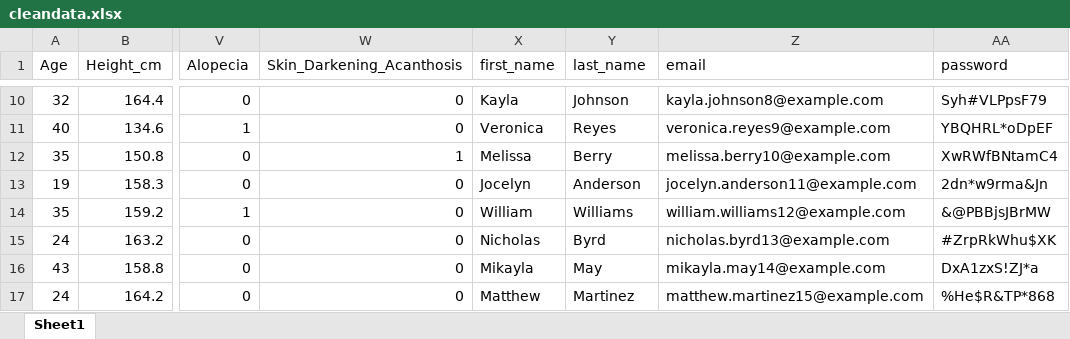
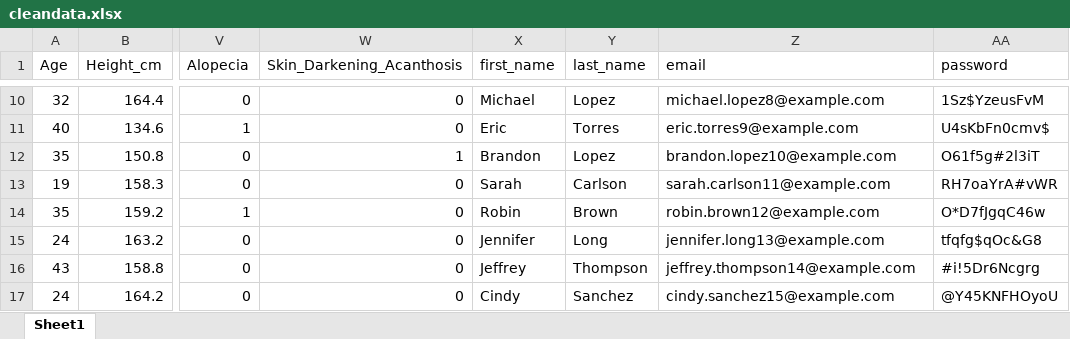
Before and after one commit to lbaxendale/masters_project, an Excel workbook: cleandata.xlsx, sheet Sheet1, drawn as a sheet; only a part is shown, gaps mark what is left out; values as stored, in another font and other column widths than the file's, no borders; the diff covers the shown part only; the diff names each change by its address in the sheet, - before the commit and + after, or states it on an @@ line.

```diff
--- a/cleandata.xlsx (sheet Sheet1)
+++ b/cleandata.xlsx (sheet Sheet1)
-X10 (first_name): Kayla
+X10 (first_name): Michael
-Y10 (last_name): Johnson
+Y10 (last_name): Lopez
-Z10 (email): kayla.johnson8@example.com
+Z10 (email): michael.lopez8@example.com
-AA10 (password): Syh#VLPpsF79
+AA10 (password): 1Sz$YzeusFvM
-X11 (first_name): Veronica
+X11 (first_name): Eric
-Y11 (last_name): Reyes
+Y11 (last_name): Torres
-Z11 (email): veronica.reyes9@example.com
+Z11 (email): eric.torres9@example.com
-AA11 (password): YBQHRL*oDpEF
+AA11 (password): U4sKbFn0cmv$
-X12 (first_name): Melissa
+X12 (first_name): Brandon
-Y12 (last_name): Berry
+Y12 (last_name): Lopez
-Z12 (email): melissa.berry10@example.com
+Z12 (email): brandon.lopez10@example.com
-AA12 (password): XwRWfBNtamC4
+AA12 (password): O61f5g#2l3iT
-X13 (first_name): Jocelyn
+X13 (first_name): Sarah
-Y13 (last_name): Anderson
+Y13 (last_name): Carlson
-Z13 (email): jocelyn.anderson11@example.com
+Z13 (email): sarah.carlson11@example.com
-AA13 (password): 2dn*w9rma&Jn
+AA13 (password): RH7oaYrA#vWR
-X14 (first_name): William
+X14 (first_name): Robin
-Y14 (last_name): Williams
+Y14 (last_name): Brown
-Z14 (email): william.williams12@example.com
+Z14 (email): robin.brown12@example.com
-AA14 (password): &@PBBjsJBrMW
+AA14 (password): O*D7fJgqC46w
-X15 (first_name): Nicholas
+X15 (first_name): Jennifer
-Y15 (last_name): Byrd
+Y15 (last_name): Long
-Z15 (email): nicholas.byrd13@example.com
+Z15 (email): jennifer.long13@example.com
-AA15 (password): #ZrpRkWhu$XK
+AA15 (password): tfqfg$qOc&G8
-X16 (first_name): Mikayla
+X16 (first_name): Jeffrey
-Y16 (last_name): May
+Y16 (last_name): Thompson
-Z16 (email): mikayla.may14@example.com
+Z16 (email): jeffrey.thompson14@example.com
-AA16 (password): DxA1zxS!ZJ*a
+AA16 (password): #i!5Dr6Ncgrg
-X17 (first_name): Matthew
+X17 (first_name): Cindy
-Y17 (last_name): Martinez
+Y17 (last_name): Sanchez
-Z17 (email): matthew.martinez15@example.com
+Z17 (email): cindy.sanchez15@example.com
-AA17 (password): %He$R&TP*868
+AA17 (password): @Y45KNFHOyoU
```
Also changed, not shown: 1834 edited cells elsewhere in this sheet, 9 other files.
